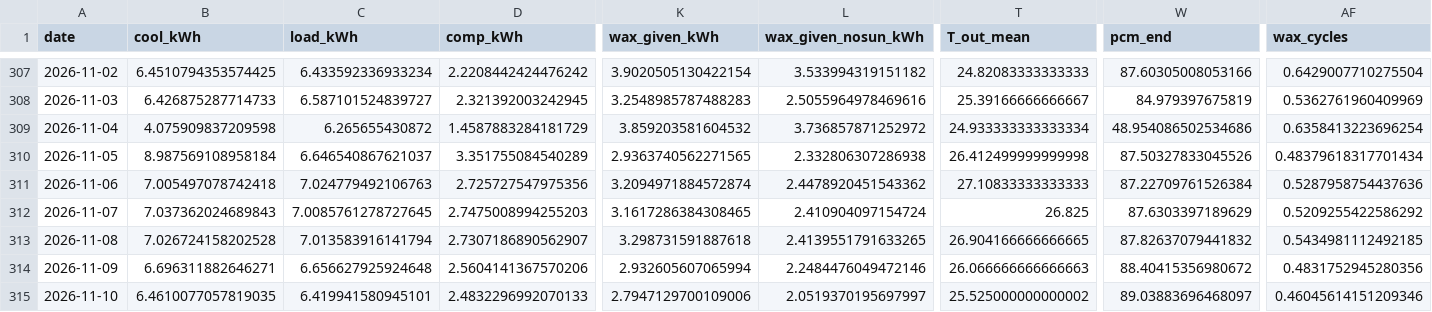
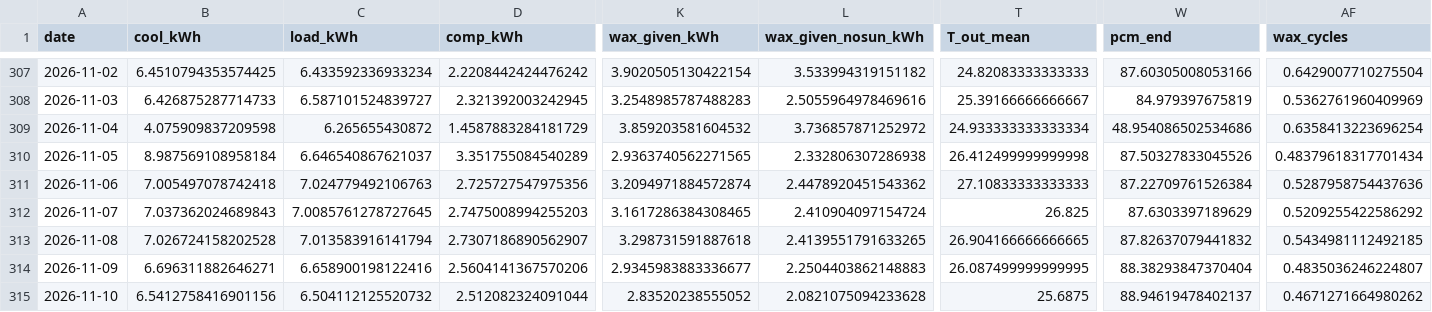
Before and after one commit to saineelam132-art/coldstorage, a CSV file: results/live/daily_current.csv, drawn as a sheet; only a part is shown, gaps mark what is left out; the diff covers the shown part only; the diff names each change by its address in the sheet, - before the commit and + after, or states it on an @@ line.

```diff
--- a/results/live/daily_current.csv
+++ b/results/live/daily_current.csv
-C314 (load_kWh): 6.656627925924648
+C314 (load_kWh): 6.658900198122416
-K314 (wax_given_kWh): 2.932605607065994
+K314 (wax_given_kWh): 2.9345983883336677
-L314 (wax_given_nosun_kWh): 2.2484476049472146
+L314 (wax_given_nosun_kWh): 2.2504403862148883
-T314 (T_out_mean): 26.066666666666663
+T314 (T_out_mean): 26.087499999999995
-W314 (pcm_end): 88.40415356980672
+W314 (pcm_end): 88.38293847370404
-AF314 (wax_cycles): 0.4831752945280356
+AF314 (wax_cycles): 0.4835036246224807
-B315 (cool_kWh): 6.4610077057819035
+B315 (cool_kWh): 6.5412758416901156
-C315 (load_kWh): 6.419941580945101
+C315 (load_kWh): 6.504112125520732
-D315 (comp_kWh): 2.4832296992070133
+D315 (comp_kWh): 2.512082324091044
-K315 (wax_given_kWh): 2.7947129700109006
+K315 (wax_given_kWh): 2.83520238555052
-L315 (wax_given_nosun_kWh): 2.0519370195697997
+L315 (wax_given_nosun_kWh): 2.0821075094233628
-T315 (T_out_mean): 25.525000000000002
+T315 (T_out_mean): 25.6875
-W315 (pcm_end): 89.03883696468097
+W315 (pcm_end): 88.94619478402137
-AF315 (wax_cycles): 0.46045614151209346
+AF315 (wax_cycles): 0.4671271664980262
```
Also changed, not shown: 32 edited cells elsewhere in this file, data/live/forecasts/forecast_2026-11-10.csv, data/live/openmeteo_forecast_latest.csv, 15 other files.
